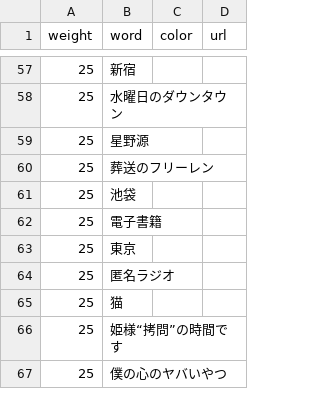
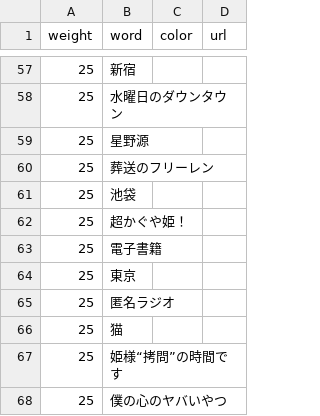
Before and after one commit to munierujp/wordclouds, a CSV file: data/words.csv, drawn as a sheet; only a part is shown, gaps mark what is left out; the diff names each change by its address in the sheet, - before the commit and + after, or states it on an @@ line.

Commit message:
Add `超かぐや姫！` (#435)

```diff
--- a/data/words.csv
+++ b/data/words.csv
+row 62: 25 | 超かぐや姫！
```
Also changed, not shown: 12 other files.
